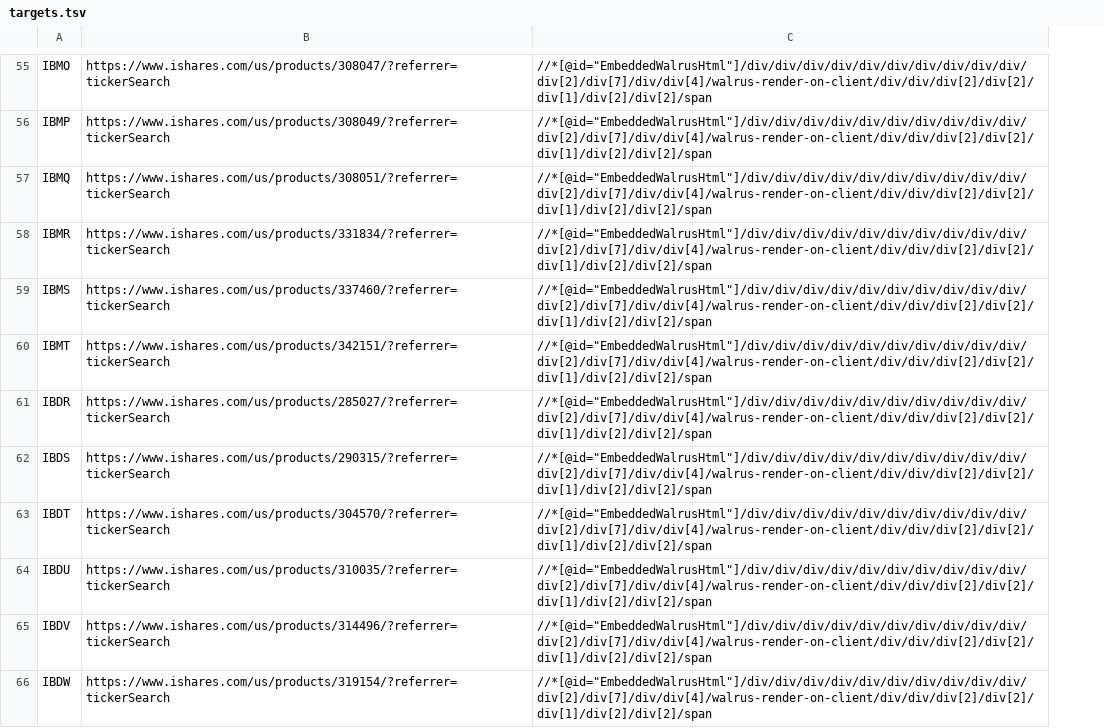
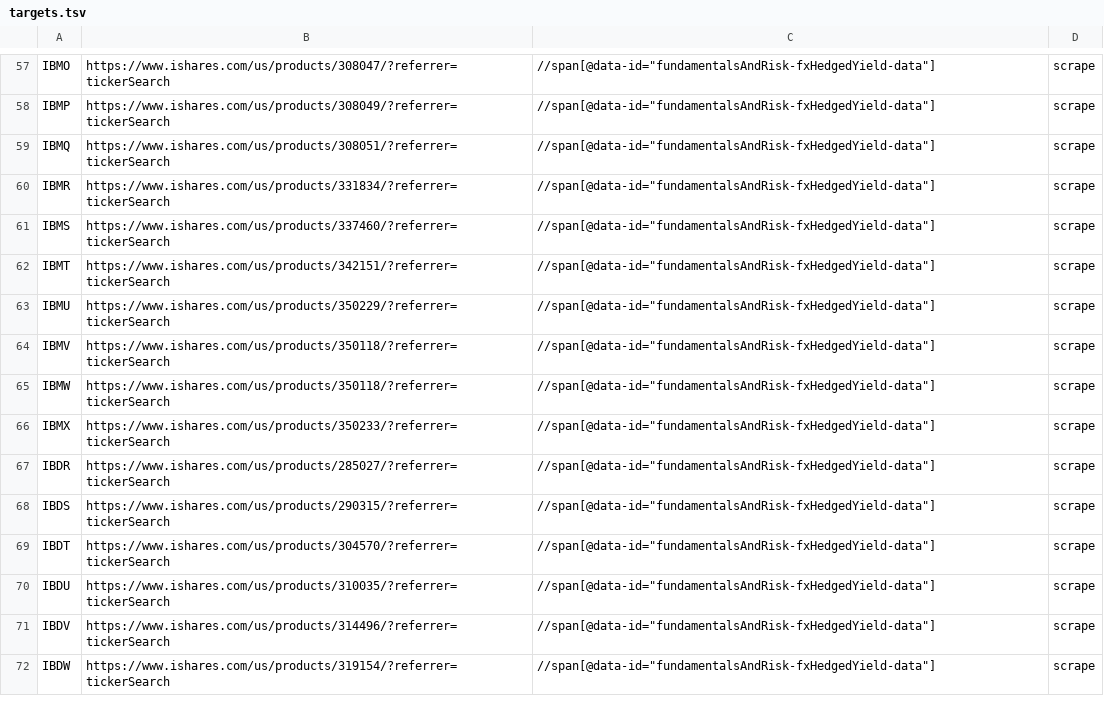
Before and after one commit to yottabit42/rates_fetcher, a TSV file: targets.tsv, drawn as a sheet; only a part is shown, gaps mark what is left out; addresses are those after the commit; the diff covers the shown part only; the diff names each change by its address in the sheet, - before the commit and + after, or states it on an @@ line.

Commit message:
Update targets.tsv to include a "scrape" field.
If the third field is populated, the Fidelity API is skipped and the scraping method is used by default. This is useful for funds like the defined timeframe target date funds where we want to pull a different value than the 7-/30-day SEC yield.

```diff
--- a/targets.tsv
+++ b/targets.tsv
+column D, rows 57-62: all scrape; rows 67-72: all scrape
-C57:C62: //*[@id="EmbeddedWalrusHtml"]/div/div/div/div/div/div/div/div/div/div/div[2]/div[7]/div/div[4]/walrus-render-on-client/div/div/div[2]/div[2]/div[1]/div[2]/div[2]/span
+C57:C62: //span[@data-id="fundamentalsAndRisk-fxHedgedYield-data"]
+row 63: IBMU | https://www.ishares.com/us/products/350229/?referrer=tickerSearch | //span[@data-id="fundamentalsAndRisk-fxHedgedYield-data"] | scrape
+row 64: IBMV | https://www.ishares.com/us/products/350118/?referrer=tickerSearch | //span[@data-id="fundamentalsAndRisk-fxHedgedYield-data"] | scrape
+row 65: IBMW | https://www.ishares.com/us/products/350118/?referrer=tickerSearch | //span[@data-id="fundamentalsAndRisk-fxHedgedYield-data"] | scrape
+row 66: IBMX | https://www.ishares.com/us/products/350233/?referrer=tickerSearch | //span[@data-id="fundamentalsAndRisk-fxHedgedYield-data"] | scrape
-C67:C72: //*[@id="EmbeddedWalrusHtml"]/div/div/div/div/div/div/div/div/div/div/div[2]/div[7]/div/div[4]/walrus-render-on-client/div/div/div[2]/div[2]/div[1]/div[2]/div[2]/span
+C67:C72: //span[@data-id="fundamentalsAndRisk-fxHedgedYield-data"]
```
Also changed, not shown: 8 added rows, 4 removed rows and 46 edited cells elsewhere in this file.
